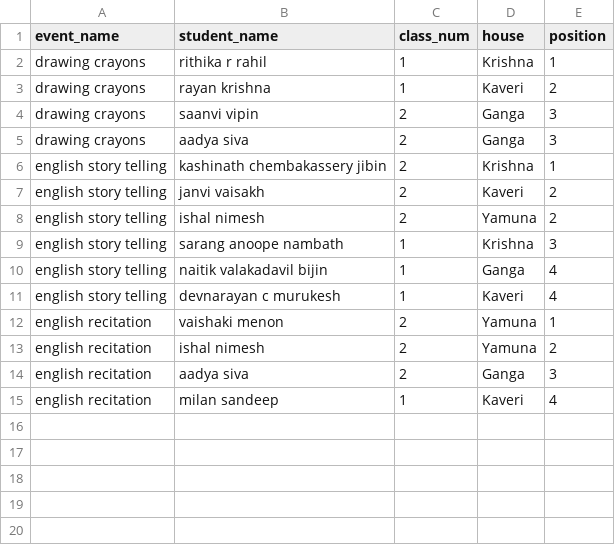
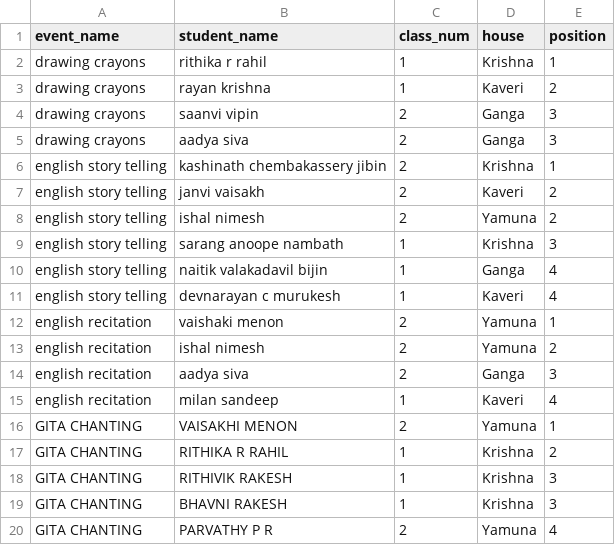
Before and after one commit to BVBIJK/Sameeksha, a CSV file: cat1_individual.csv, drawn as a sheet; the diff names each change by its address in the sheet, - before the commit and + after, or states it on an @@ line.

Commit message:
Update cat1_individual.csv

```diff
--- a/cat1_individual.csv
+++ b/cat1_individual.csv
+row 16: GITA CHANTING | VAISAKHI MENON | 2 | Yamuna | 1
+row 17: GITA CHANTING | RITHIKA R RAHIL | 1 | Krishna | 2
+row 18: GITA CHANTING | RITHIVIK RAKESH | 1 | Krishna | 3
+row 19: GITA CHANTING | BHAVNI RAKESH | 1 | Krishna | 3
+row 20: GITA CHANTING | PARVATHY P R | 2 | Yamuna | 4
```
